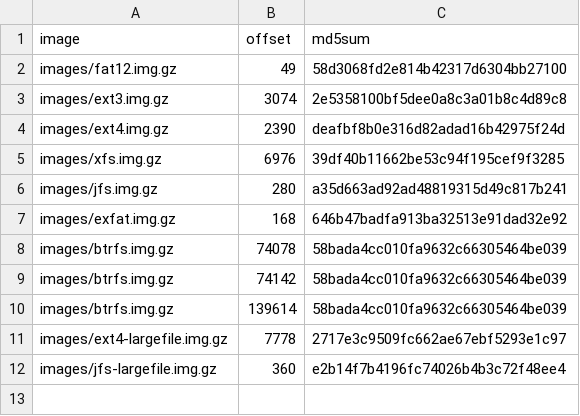
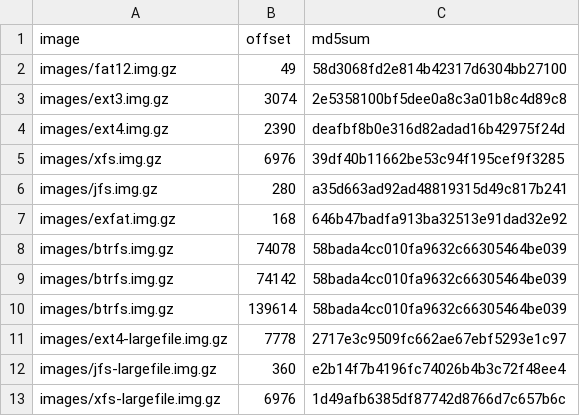
Before and after one commit to danluu/fs-errors, a CSV file: inputs.csv, drawn as a sheet.

Commit message:
Add xfs-largefile

```diff
--- a/inputs.csv
+++ b/inputs.csv
@@ -12 +12,2 @@ images/ext4-largefile.img.gz,7778,2717e3c9509fc662ae67ebf5293e1c97
 images/jfs-largefile.img.gz,360,e2b14f7b4196fc74026b4b3c72f48ee4
+images/xfs-largefile.img.gz,6976,1d49afb6385df87742d8766d7c657b6c
```
Also changed, not shown: 1 other file.
